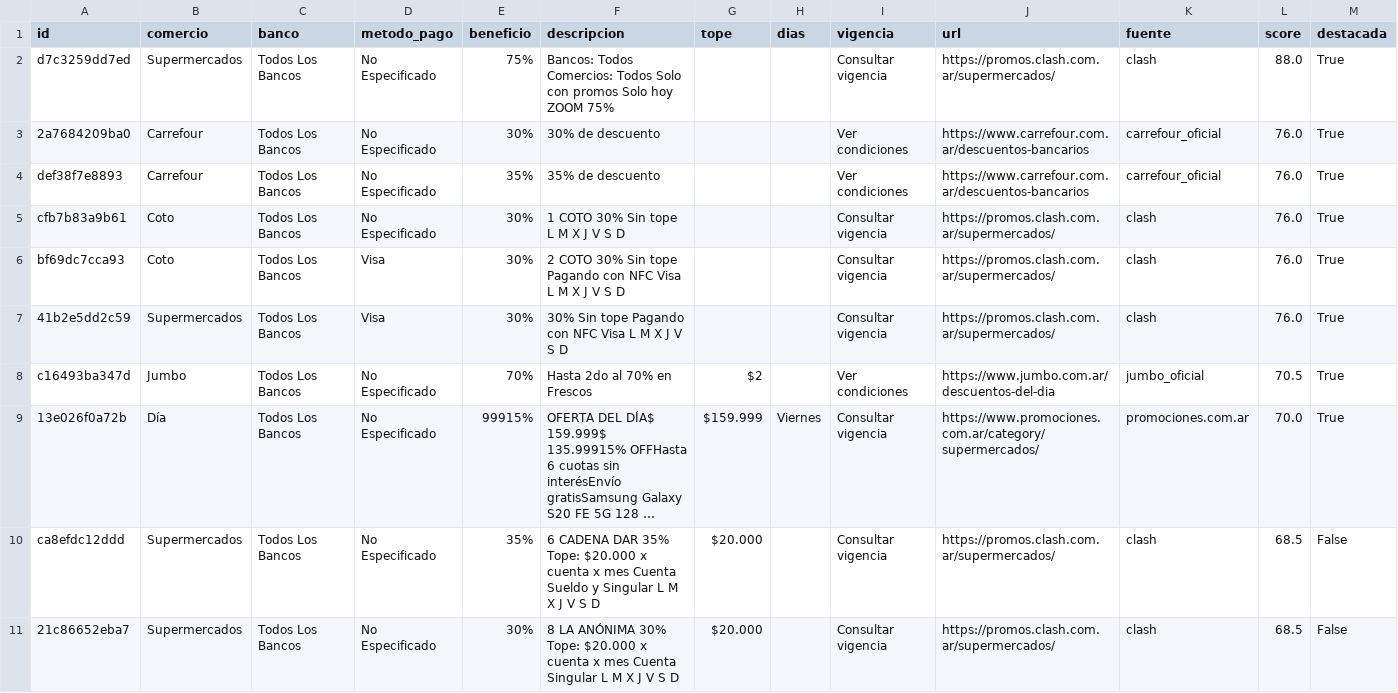
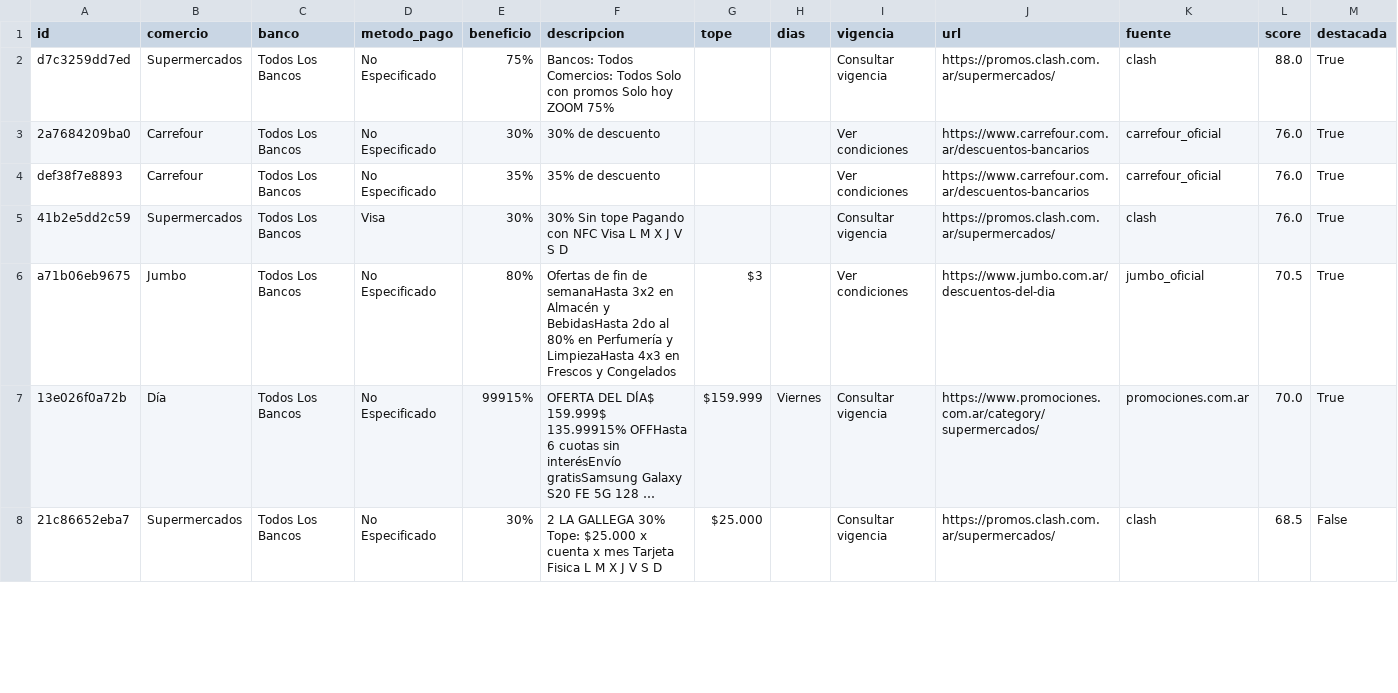
Before and after one commit to paprikacc/promos-argentina, a CSV file: data/promos.csv, drawn as a sheet; only a part is shown; long unchanged cells end in …; removed rows and columns are numbered as before the commit, all else as after; the diff covers the shown part only; the diff names each change by its address in the sheet, - before the commit and + after, or states it on an @@ line.

```diff
--- a/data/promos.csv
+++ b/data/promos.csv
-row 5: cfb7b83a9b61 | Coto | Todos Los Bancos | No Especificado | 30% | 1 COTO 30% Sin tope L M X J V S D |  |  | Consultar vigencia | https://promos.clash.com.ar/supermercados/ | clash | 76.0 | True
-row 6: bf69dc7cca93 | Coto | Todos Los Bancos | Visa | 30% | 2 COTO 30% Sin tope Pagando con NFC Visa L M X J V S D |  |  | Consultar vigencia | https://promos.clash.com.ar/supermercados/ | clash | 76.0 | True
-A6 (id): c16493ba347d
+A6 (id): a71b06eb9675
-E6 (beneficio): 70%
+E6 (beneficio): 80%
-F6 (descripcion): Hasta 2do al 70% en Frescos
+F6 (descripcion): Ofertas de fin de semanaHasta 3x2 en Almacén y BebidasHasta 2do al 80% en Perfumería y LimpiezaHasta 4x3 en Frescos y Congelados
-G6 (tope): $2
+G6 (tope): $3
-row 10: ca8efdc12ddd | Supermercados | Todos Los Bancos | No Especificado | 35% | 6 CADENA DAR 35% Tope: $20.000 x cuenta x mes Cuenta Sueldo y Singular L M X J V S D | $20.000 |  | Consultar vigencia | https://promos.clash.com.ar/supermercados/ | clash | 68.5 | False
-F8 (descripcion): 8 LA ANÓNIMA 30% Tope: $20.000 x cuenta x mes Cuenta Singular L M…
+F8 (descripcion): 2 LA GALLEGA 30% Tope: $25.000 x cuenta x mes Tarjeta Fisica L M…
-G8 (tope): $20.000
+G8 (tope): $25.000
```
Also changed, not shown: 5 added rows, 3 removed rows and 11 edited cells elsewhere in this file, 6 other files.
